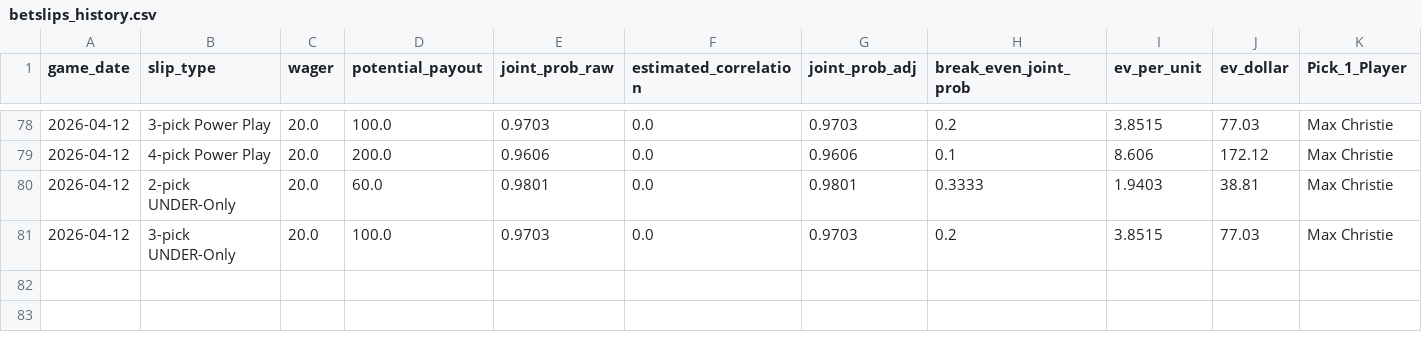
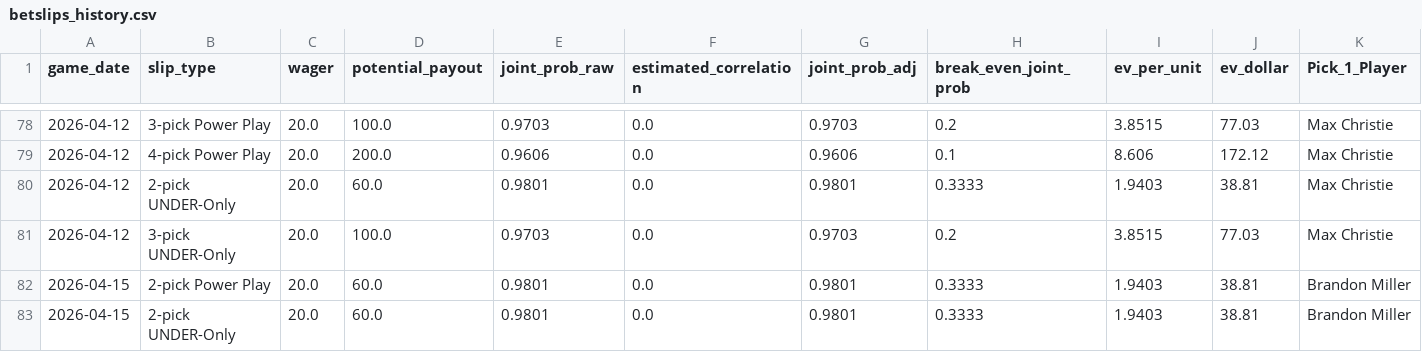
Before and after one commit to hacksumn/NBA-Prop-Maker, a CSV file: output/betslips_history.csv, drawn as a sheet; only a part is shown, gaps mark what is left out; rows hold the shown columns only; the diff names each change by its address in the sheet, - before the commit and + after, or states it on an @@ line.

```diff
--- a/output/betslips_history.csv
+++ b/output/betslips_history.csv
+row 82: 2026-04-15 | 2-pick Power Play | 20.0 | 60.0 | 0.9801 | 0.0 | 0.9801 | 0.3333 | 1.9403 | 38.81 | Brandon Miller
+row 83: 2026-04-15 | 2-pick UNDER-Only | 20.0 | 60.0 | 0.9801 | 0.0 | 0.9801 | 0.3333 | 1.9403 | 38.81 | Brandon Miller
```
Also changed, not shown: output/betslips_latest.csv, output/picks_latest.csv, 13 other files.
